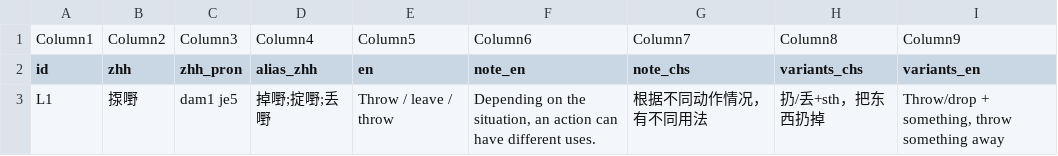
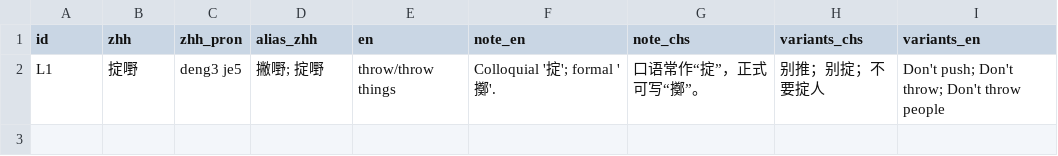
Before and after one commit to Joker9405/Can-Tong, a CSV file: data/lexeme.csv, drawn as a sheet.

```diff
--- a/data/lexeme.csv
+++ b/data/lexeme.csv
@@ -1,3 +1,2 @@
-Column1,Column2,Column3,Column4,Column5,Column6,Column7,Column8,Column9
 id,zhh,zhh_pron,alias_zhh,en,note_en,note_chs,variants_chs,variants_en
-L1,揼嘢,dam1 je5,掉嘢;掟嘢;丢嘢,Throw / leave / throw,"Depending on the situation, an action can have different uses.",根据不同动作情况，有不同用法,扔/丢+sth，把东西扔掉,"Throw/drop + something, throw something away"
+L1,掟嘢,deng3 je5,撇嘢; 掟嘢,throw/throw things,Colloquial '掟'; formal '擲'.,口语常作“掟”，正式可写“擲”。,别推；别掟；不要掟人,Don't push; Don't throw; Don't throw people
```
Also changed, not shown: 1 other file.
